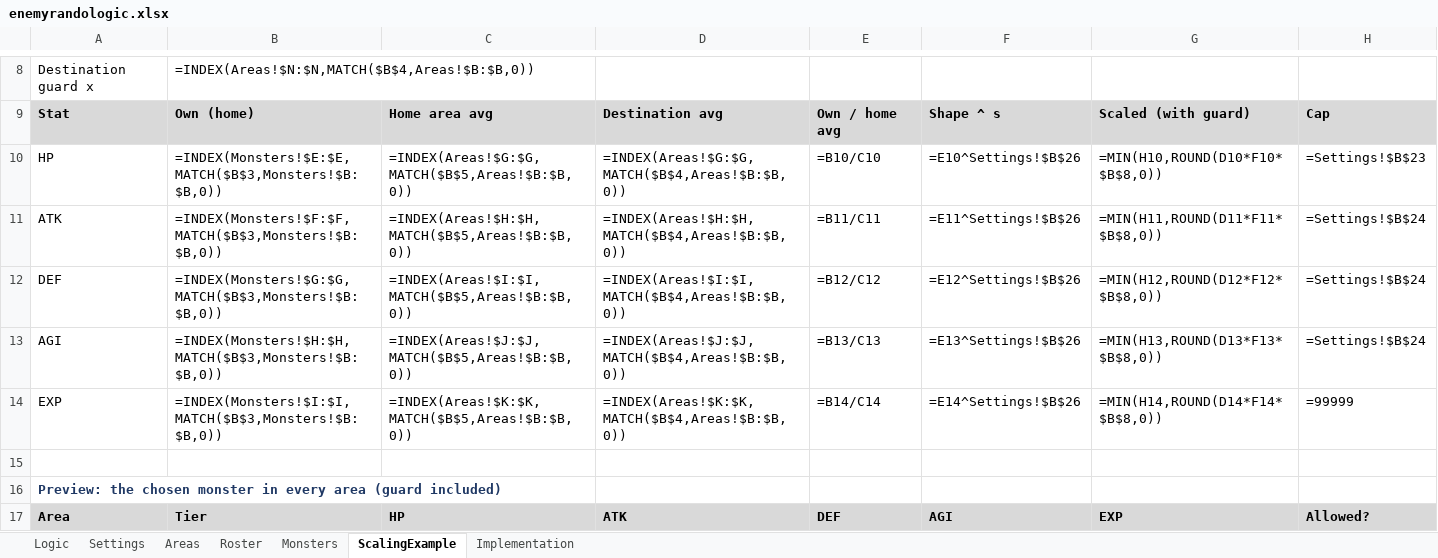
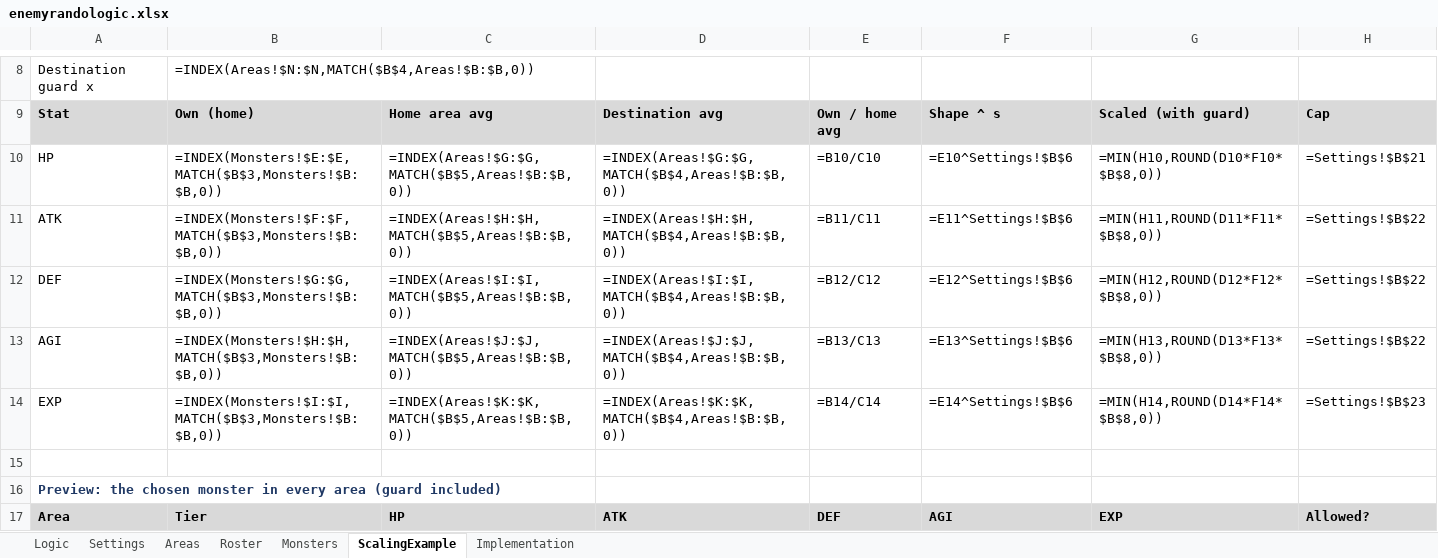
Before and after one commit to FuzzynessUK/Quest64-Recomp, an Excel workbook: DOCS/enemyrandologic.xlsx, sheet ScalingExample, drawn as a sheet; only a part is shown, gaps mark what is left out; values as stored, in another font and other column widths than the file's, no borders; formulas without a stored value are shown as written; the diff covers the shown part only; the diff names each change by its address in the sheet, - before the commit and + after, or states it on an @@ line.

```diff
--- a/DOCS/enemyrandologic.xlsx (sheet ScalingExample)
+++ b/DOCS/enemyrandologic.xlsx (sheet ScalingExample)
-F10: =E10^Settings!$B$26
+F10: =E10^Settings!$B$6
-H10: =Settings!$B$23
+H10: =Settings!$B$21
-F11: =E11^Settings!$B$26
+F11: =E11^Settings!$B$6
-H11:H13: =Settings!$B$24
+H11:H13: =Settings!$B$22
-F12: =E12^Settings!$B$26
+F12: =E12^Settings!$B$6
-F13: =E13^Settings!$B$26
+F13: =E13^Settings!$B$6
-F14: =E14^Settings!$B$26
+F14: =E14^Settings!$B$6
-H14: =99999
+H14: =Settings!$B$23
```
Also changed, not shown: 81 edited cells elsewhere in this sheet, sheet Monsters, sheet Settings, sheet Implementation, sheet Logic, sheet Areas, 2 other files.
